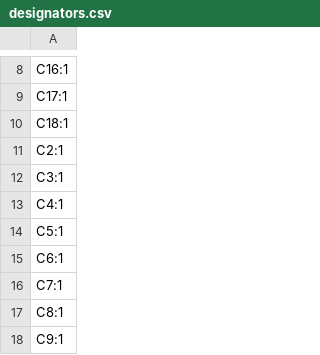
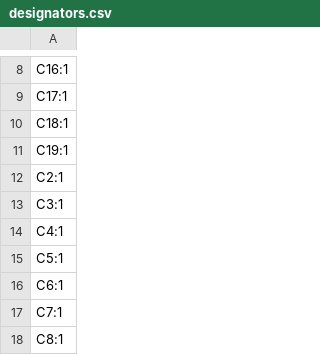
Before and after one commit to sectersion/tinycraft, a CSV file: production/designators.csv, drawn as a sheet; only a part is shown, gaps mark what is left out; the shorter side is filled out with more unchanged rows.

```diff
--- a/production/designators.csv
+++ b/production/designators.csv
@@ -10,2 +10,3 @@ C17:1
 C18:1
+C19:1
 C2:1
```
Also changed, not shown: production/bom.csv, production/positions.csv, 5 other files.
